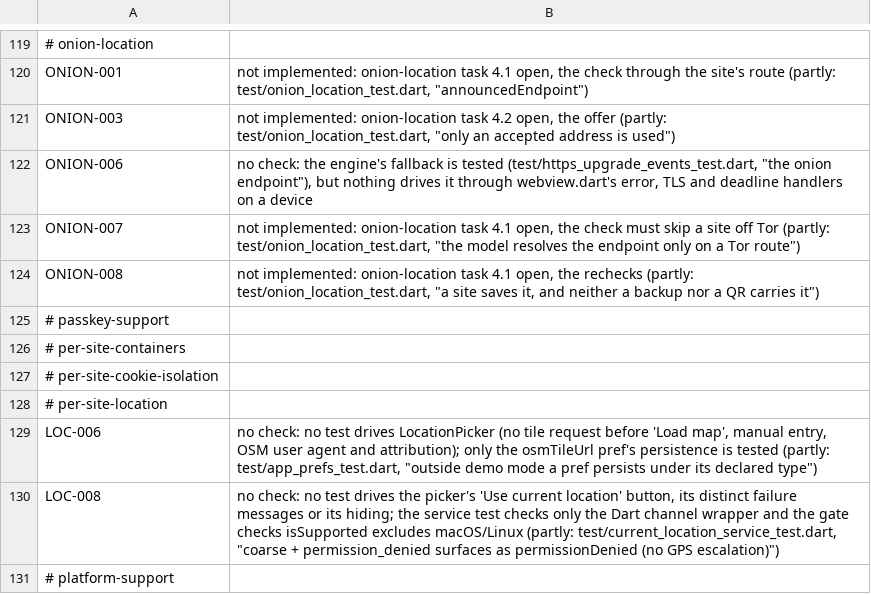
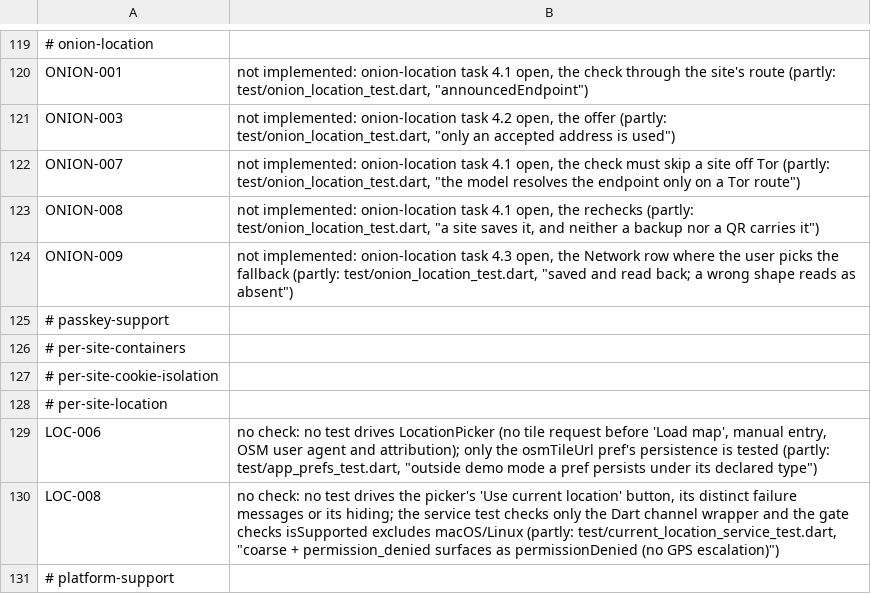
Before and after one commit to theoden8/webspace_app, a TSV file: openspec/unverified.tsv, drawn as a sheet; only a part is shown, gaps mark what is left out.

```diff
--- a/openspec/unverified.tsv
+++ b/openspec/unverified.tsv
@@ -121,5 +121,5 @@ ONION-001	not implemented: onion-location task 4.1 open, the check through the s
 ONION-003	not implemented: onion-location task 4.2 open, the offer (partly: test/onion_location_test.dart, "only an accepted address is used")
-ONION-006	no check: the engine's fallback is tested (test/https_upgrade_events_test.dart, "the onion endpoint"), but nothing drives it through webview.dart's error, TLS and deadline handlers on a device
 ONION-007	not implemented: onion-location task 4.1 open, the check must skip a site off Tor (partly: test/onion_location_test.dart, "the model resolves the endpoint only on a Tor route")
 ONION-008	not implemented: onion-location task 4.1 open, the rechecks (partly: test/onion_location_test.dart, "a site saves it, and neither a backup nor a QR carries it")
+ONION-009	not implemented: onion-location task 4.3 open, the Network row where the user picks the fallback (partly: test/onion_location_test.dart, "saved and read back; a wrong shape reads as absent")
 # passkey-support
```
Also changed, not shown: 11 other files.
